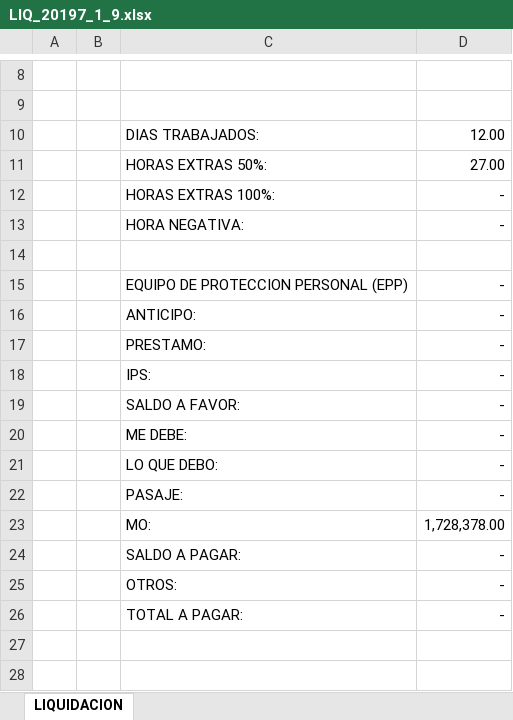
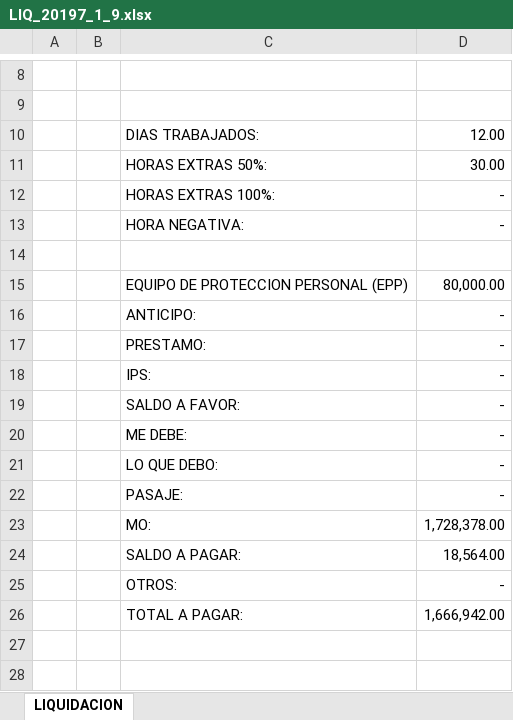
Before and after one commit to loviedo/asispro_crm, an Excel workbook: LIQ_20197_1_9.xlsx, sheet LIQUIDACION, drawn as a sheet; only a part is shown, gaps mark what is left out; values as stored, in another font and other column widths than the file's, no borders; the diff names each change by its address in the sheet, - before the commit and + after, or states it on an @@ line.

```diff
--- a/LIQ_20197_1_9.xlsx (sheet LIQUIDACION)
+++ b/LIQ_20197_1_9.xlsx (sheet LIQUIDACION)
-D11: 27.00
+D11: 30.00
-D15: -
+D15: 80,000.00
-D24: -
+D24: 18,564.00
-D26: -
+D26: 1,666,942.00
```
Also changed, not shown: Listado_MANOOBRA.xlsx, 3 other files.
